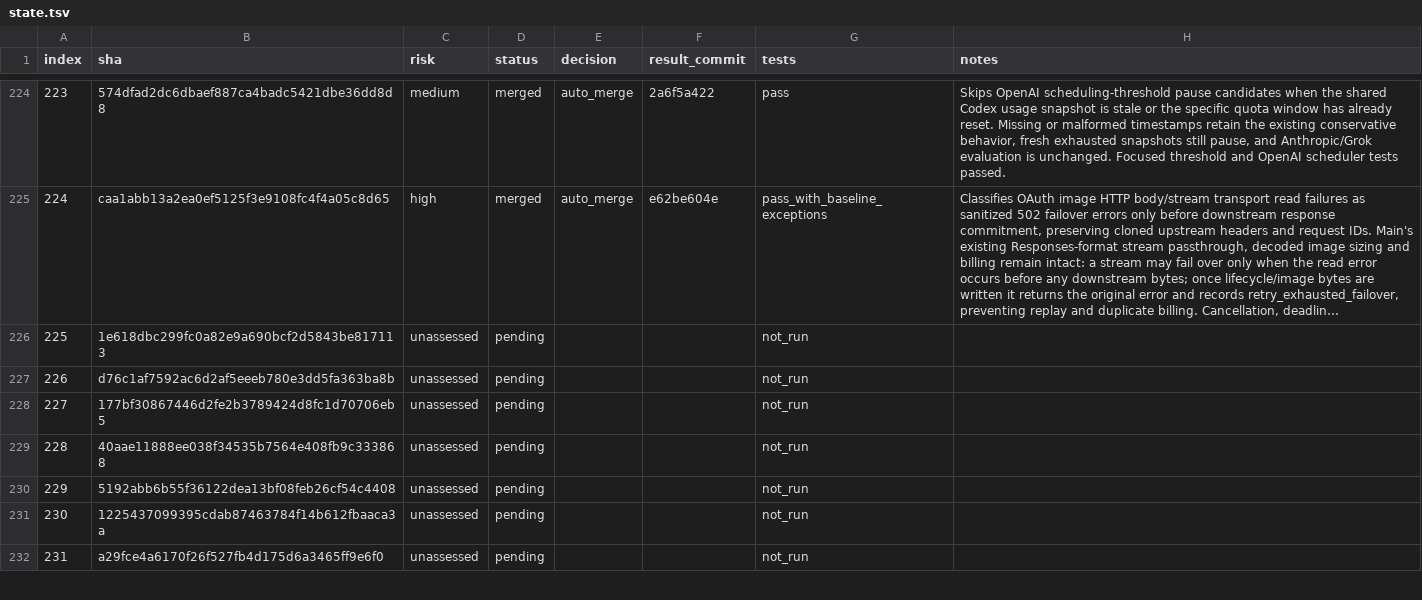
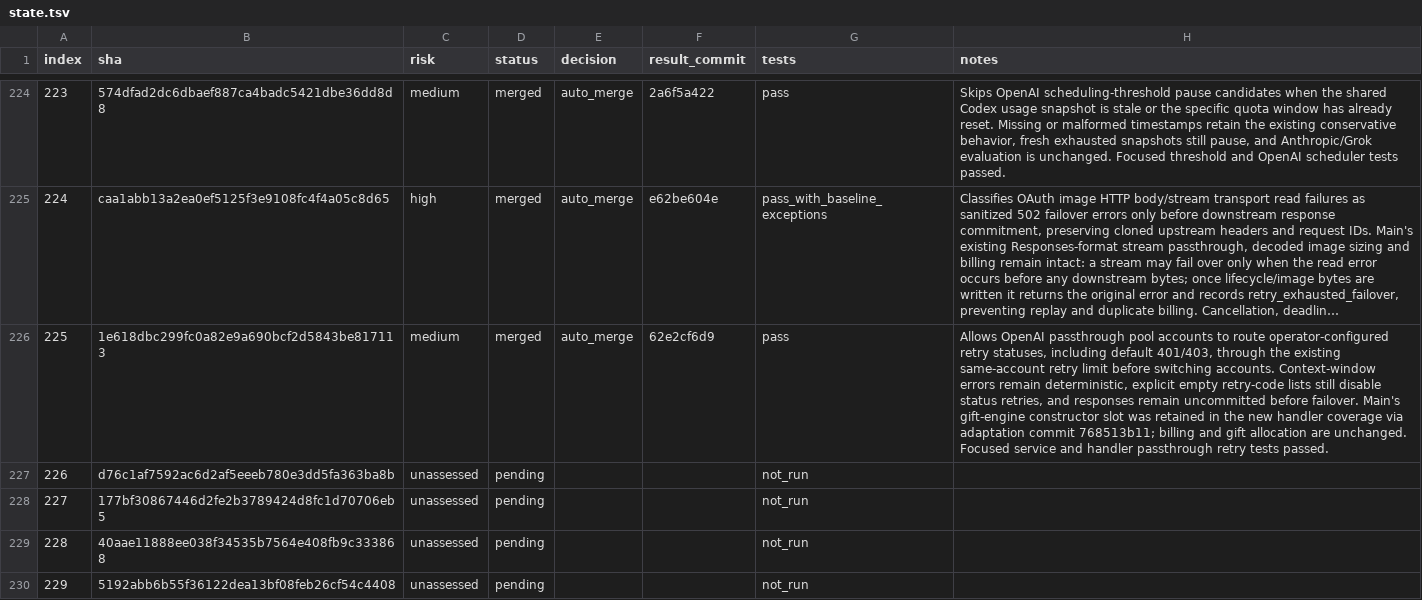
Before and after one commit to walaqi/sub2api, a TSV file: merge-state/sync-2-merge-v3/state.tsv, drawn as a sheet; only a part is shown, gaps mark what is left out; the shorter side is filled out with more unchanged rows; long unchanged cells end in …; the diff names each change by its address in the sheet, - before the commit and + after, or states it on an @@ line.

Commit message:
chore(merge): record upstream sync item 225

```diff
--- a/merge-state/sync-2-merge-v3/state.tsv
+++ b/merge-state/sync-2-merge-v3/state.tsv
-C226 (risk): unassessed
+C226 (risk): medium
-D226 (status): pending
+D226 (status): merged
-E226 (decision): (empty)
+E226 (decision): auto_merge
-F226 (result_commit): (empty)
+F226 (result_commit): 62e2cf6d9
-G226 (tests): not_run
+G226 (tests): pass
-H226 (notes): (empty)
+H226 (notes): Allows OpenAI passthrough pool accounts to route operator-configured retry statuses, including default 401/403, through the existing same-account retry limit before switching accounts. Context-window errors remain deterministic, explicit empty retry-code lists still disable status retries, and responses remain uncommitted before failover. Main's gift-engine constructor slot was retained in the new handler coverage via adaptation commit 768513b11; billing and gift allocation are unchanged. Focused service and handler passthrough retry tests passed.
```
Also changed, not shown: 1 other file.
